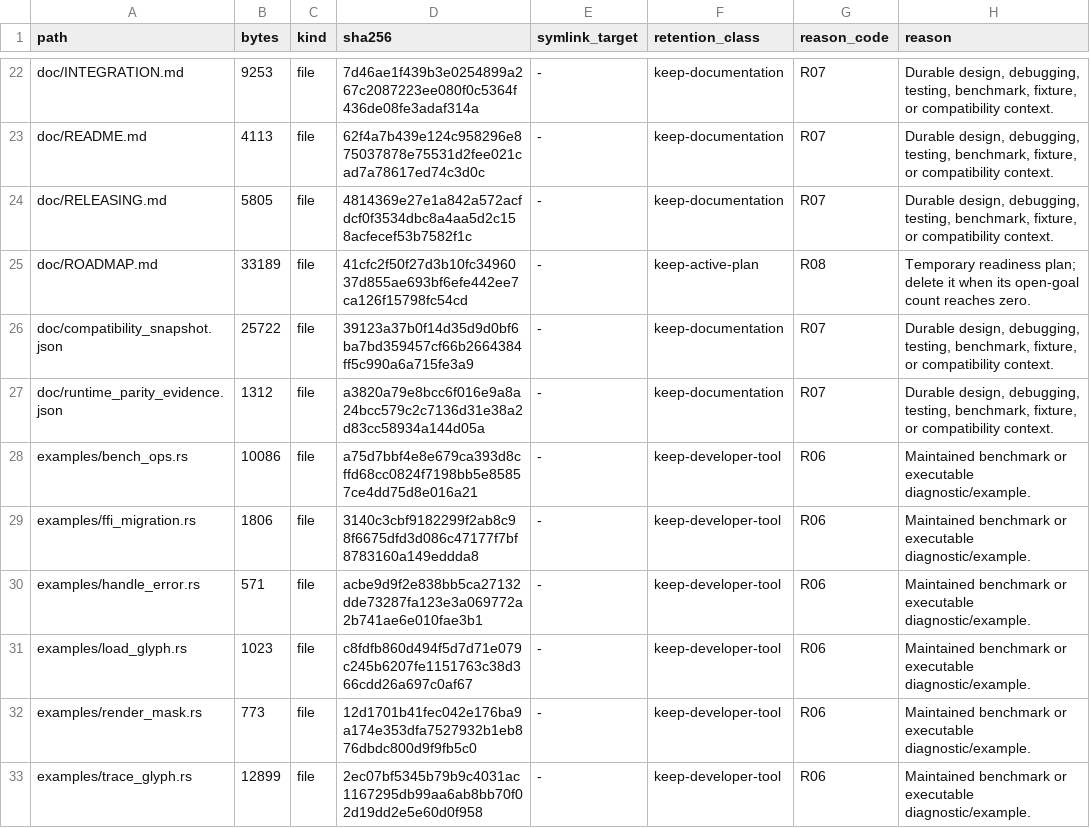
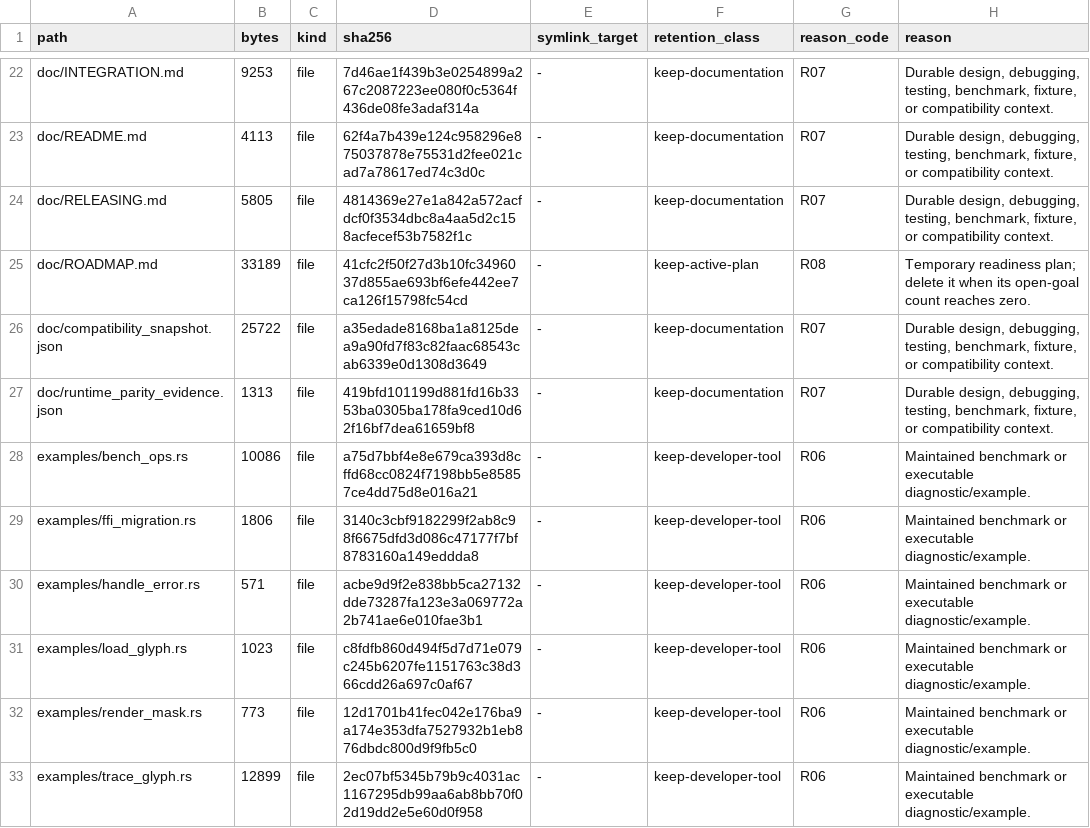
Before and after one commit to appunni-m/fontdone, a TSV file: doc/FILE_RETENTION_INVENTORY.tsv, drawn as a sheet; only a part is shown, gaps mark what is left out.

```diff
--- a/doc/FILE_RETENTION_INVENTORY.tsv
+++ b/doc/FILE_RETENTION_INVENTORY.tsv
@@ -25,4 +25,4 @@ doc/RELEASING.md	5805	file	4814369e27e1a842a572acfdcf0f3534dbc8a4aa5d2c158acfece
 doc/ROADMAP.md	33189	file	41cfc2f50f27d3b10fc3496037d855ae693bf6efe442ee7ca126f15798fc54cd	-	keep-active-plan	R08	Temporary readiness plan; delete it when its open-goal count reaches zero.
-doc/compatibility_snapshot.json	25722	file	39123a37b0f14d35d9d0bf6ba7bd359457cf66b2664384ff5c990a6a715fe3a9	-	keep-documentation	R07	Durable design, debugging, testing, benchmark, fixture, or compatibility context.
-doc/runtime_parity_evidence.json	1312	file	a3820a79e8bcc6f016e9a8a24bcc579c2c7136d31e38a2d83cc58934a144d05a	-	keep-documentation	R07	Durable design, debugging, testing, benchmark, fixture, or compatibility context.
+doc/compatibility_snapshot.json	25722	file	a35edade8168ba1a8125dea9a90fd7f83c82faac68543cab6339e0d1308d3649	-	keep-documentation	R07	Durable design, debugging, testing, benchmark, fixture, or compatibility context.
+doc/runtime_parity_evidence.json	1313	file	419bfd101199d881fd16b3353ba0305ba178fa9ced10d62f16bf7dea61659bf8	-	keep-documentation	R07	Durable design, debugging, testing, benchmark, fixture, or compatibility context.
 examples/bench_ops.rs	10086	file	a75d7bbf4e8e679ca393d8cffd68cc0824f7198bb5e85857ce4dd75d8e016a21	-	keep-developer-tool	R06	Maintained benchmark or executable diagnostic/example.
```
Also changed, not shown: 2 other files.
